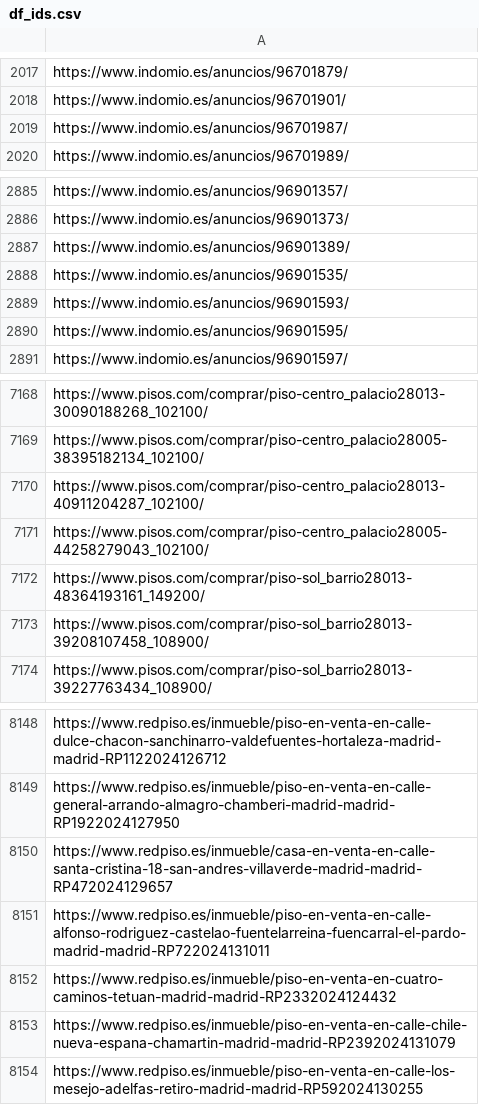
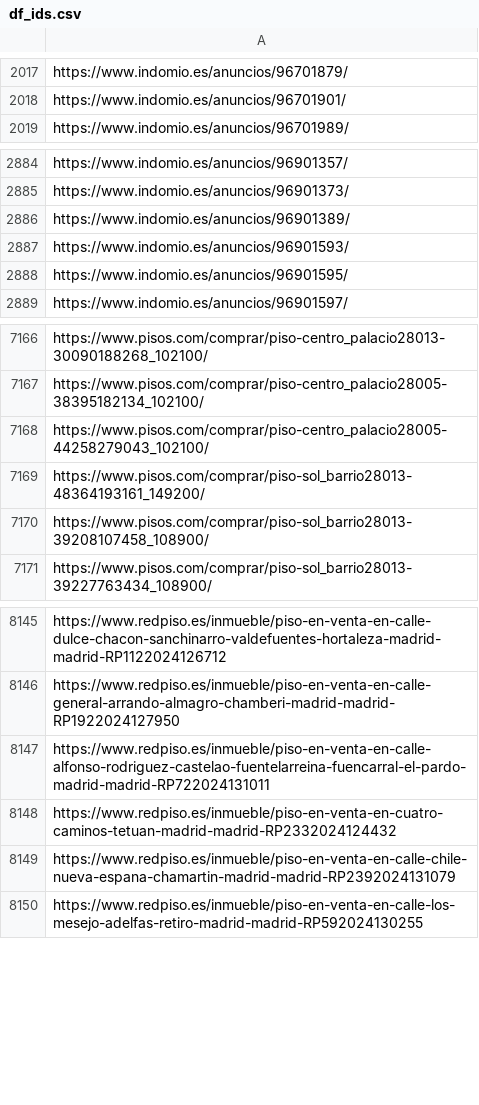
Before and after one commit to avaquerocastro/precios-de-vivienda-madrid, a CSV file: codigo/04-modelos/data/df_ids.csv, drawn as a sheet; only a part is shown, gaps mark what is left out.

```diff
--- a/codigo/04-modelos/data/df_ids.csv
+++ b/codigo/04-modelos/data/df_ids.csv
@@ -2018,3 +2018,2 @@ https://www.indomio.es/anuncios/96701879/
 https://www.indomio.es/anuncios/96701901/
-https://www.indomio.es/anuncios/96701987/
 https://www.indomio.es/anuncios/96701989/
@@ -2887,3 +2886,2 @@ https://www.indomio.es/anuncios/96901373/
 https://www.indomio.es/anuncios/96901389/
-https://www.indomio.es/anuncios/96901535/
 https://www.indomio.es/anuncios/96901593/
@@ -7169,3 +7167,2 @@ https://www.pisos.com/comprar/piso-centro_palacio28013-30090188268_102100/
 https://www.pisos.com/comprar/piso-centro_palacio28005-38395182134_102100/
-https://www.pisos.com/comprar/piso-centro_palacio28013-40911204287_102100/
 https://www.pisos.com/comprar/piso-centro_palacio28005-44258279043_102100/
@@ -8149,3 +8146,2 @@ https://www.redpiso.es/inmueble/piso-en-venta-en-calle-dulce-chacon-sanchinarro-
 https://www.redpiso.es/inmueble/piso-en-venta-en-calle-general-arrando-almagro-chamberi-madrid-madrid-RP1922024127950
-https://www.redpiso.es/inmueble/casa-en-venta-en-calle-santa-cristina-18-san-andres-villaverde-madrid-madrid-RP472024129657
 https://www.redpiso.es/inmueble/piso-en-venta-en-calle-alfonso-rodriguez-castelao-fuentelarreina-fuencarral-el-pardo-madrid-madrid-RP722024131011
```
Also changed, not shown: 18 other files.
